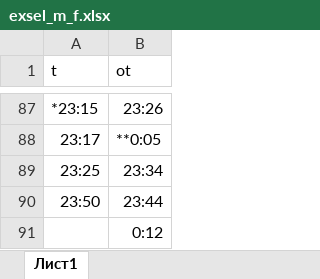
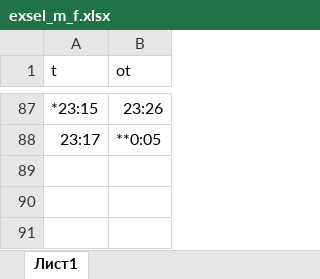
Before and after one commit to Destrokhen/destrokhen.github.io, an Excel workbook: exsel_m_f.xlsx, sheet Лист1, drawn as a sheet; only a part is shown, gaps mark what is left out; values as stored, in another font and other column widths than the file's, no borders; the diff names each change by its address in the sheet, - before the commit and + after, or states it on an @@ line.

```diff
--- a/exsel_m_f.xlsx (sheet Лист1)
+++ b/exsel_m_f.xlsx (sheet Лист1)
-row 89: 23:25 | 23:34
-row 90: 23:50 | 23:44
-row 91:  | 0:12
```
Also changed, not shown: exsel_s.xlsx, exsel_sa.xlsx, 2 other files.
